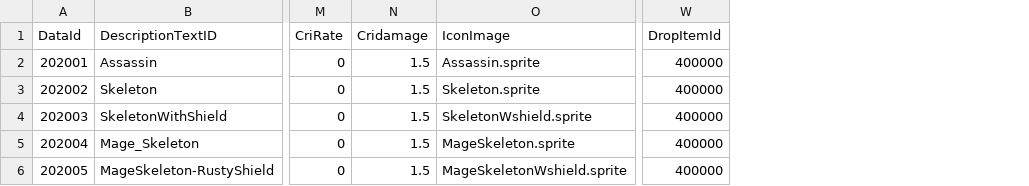
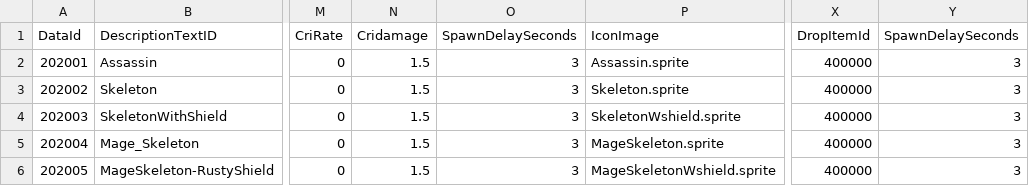
Before and after one commit to klanetho2003/CreateMagic, a CSV file: MagicSchool/Assets/@Resources/Data/ExcelData/MonsterData.csv, drawn as a sheet; only a part is shown, gaps mark what is left out; the diff names each change by its address in the sheet, - before the commit and + after, or states it on an @@ line.

Commit message:
--<Code & Animation Add>-- Monster Spawn Delay 수정 - Stage에서 관리 하는 것을 Monster 내부에 State를 하나 파는 것으로 수정 > 즉 Spawn은 ObjectManger에서 일괄 관리될 것

```diff
--- a/MagicSchool/Assets/@Resources/Data/ExcelData/MonsterData.csv
+++ b/MagicSchool/Assets/@Resources/Data/ExcelData/MonsterData.csv
+column O (SpawnDelaySeconds), rows 2-6: all 3
+column Y (SpawnDelaySeconds), rows 2-6: all 3
```
Also changed, not shown: MagicSchool/Assets/@Resources/Data/ExcelData/StudentData.csv, 25 other files.
